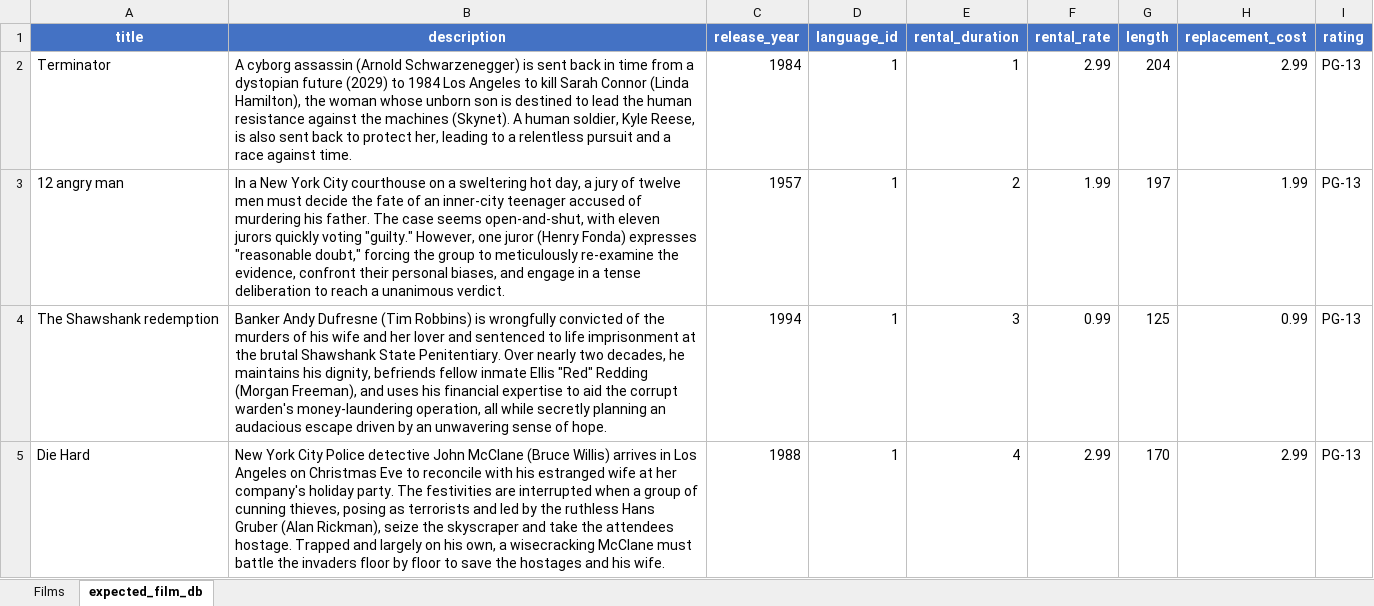
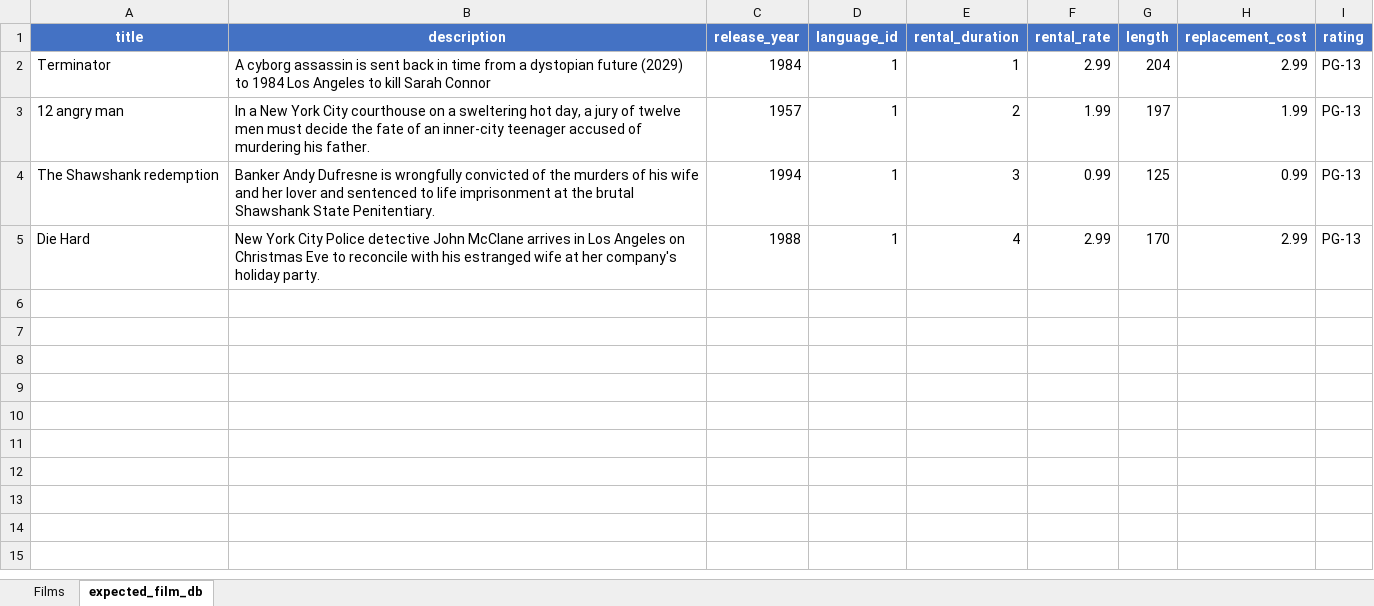
Before and after one commit to AbhinavRai30/api-framework, an Excel workbook: test_data/film_test_data.xlsx, sheet expected_film_db, drawn as a sheet; values as stored, in another font and other column widths than the file's, no borders; the diff names each change by its address in the sheet, - before the commit and + after, or states it on an @@ line.

Commit message:
Updated Testcases for expected db value checks

```diff
--- a/test_data/film_test_data.xlsx (sheet expected_film_db)
+++ b/test_data/film_test_data.xlsx (sheet expected_film_db)
-B2 (description): …cyborg assassin (Arnold Schwarzenegger) is sent back in time from a dystopian future (2029) to 1984 Los Angeles to kill Sarah Connor (Linda Hamilton), the woman whose unborn son is destined to lead the human resistance against the machines (Skynet). A human soldier, Kyle Reese, is also sent back to protect her, leading to a relentless pursuit and a race against time.
+B2 (description): …cyborg assassin is sent back in time from a dystopian future (2029) to 1984 Los Angeles to kill Sarah Connor
-B3 (description): …his father. The case seems open-and-shut, with eleven jurors quickly voting "guilty." However, one juror (Henry Fonda) expresses "reasonable doubt," forcing the group to meticulously re-examine the evidence, confront their personal biases, and engage in a tense deliberation to reach a unanimous verdict.
+B3 (description): …his father.
-B4 (description): …Andy Dufresne (Tim Robbins) is wrongfully convicted of the murders of his wife and her lover and sentenced to life imprisonment at the brutal Shawshank State Penitentiary. Over nearly two decades, he maintains his dignity, befriends fellow inmate Ellis "Red" Redding (Morgan Freeman), and uses his financial expertise to aid the corrupt warden's money-laundering operation, all while secretly planning an audacious escape driven by an unwavering sense of hope.
+B4 (description): …Andy Dufresne is wrongfully convicted of the murders of his wife and her lover and sentenced to life imprisonment at the brutal Shawshank State Penitentiary.
-B5 (description): …John McClane (Bruce Willis) arrives in Los Angeles on Christmas Eve to reconcile with his estranged wife at her company's holiday party. The festivities are interrupted when a group of cunning thieves, posing as terrorists and led by the ruthless Hans Gruber (Alan Rickman), seize the skyscraper and take the attendees hostage. Trapped and largely on his own, a wisecracking McClane must battle the invaders floor by floor to save the hostages and his wife.
+B5 (description): …John McClane arrives in Los Angeles on Christmas Eve to reconcile with his estranged wife at her company's holiday party.
```
Also changed, not shown: sheet Films, 8 other files.
